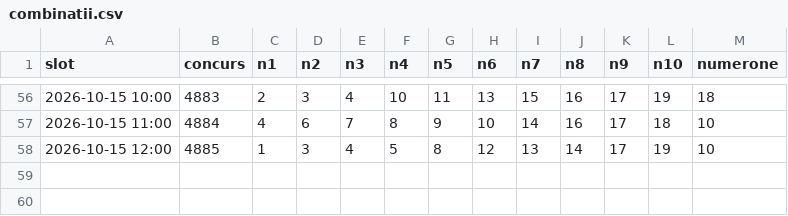
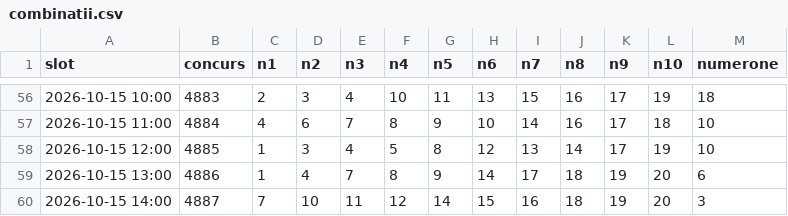
Before and after one commit to sabinski7/Predictor, a CSV file: combinatii.csv, drawn as a sheet; only a part is shown, gaps mark what is left out; the diff names each change by its address in the sheet, - before the commit and + after, or states it on an @@ line.

```diff
--- a/combinatii.csv
+++ b/combinatii.csv
+row 59: 2026-10-15 13:00 | 4886 | 1 | 4 | 7 | 8 | 9 | 14 | 17 | 18 | 19 | 20 | 6
+row 60: 2026-10-15 14:00 | 4887 | 7 | 10 | 11 | 12 | 14 | 15 | 16 | 18 | 19 | 20 | 3
```
Also changed, not shown: history.csv, predictions_log.csv.
